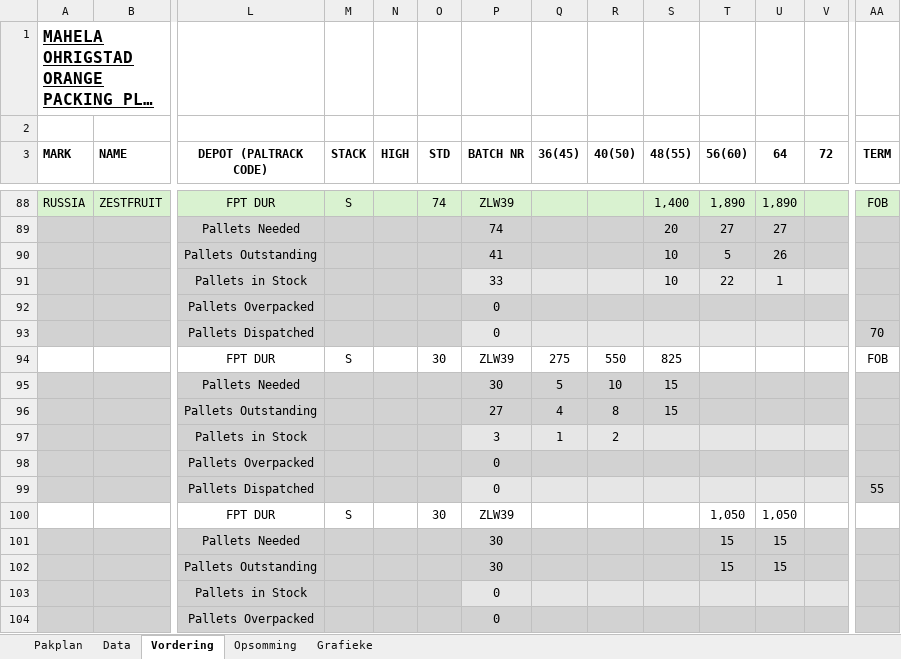
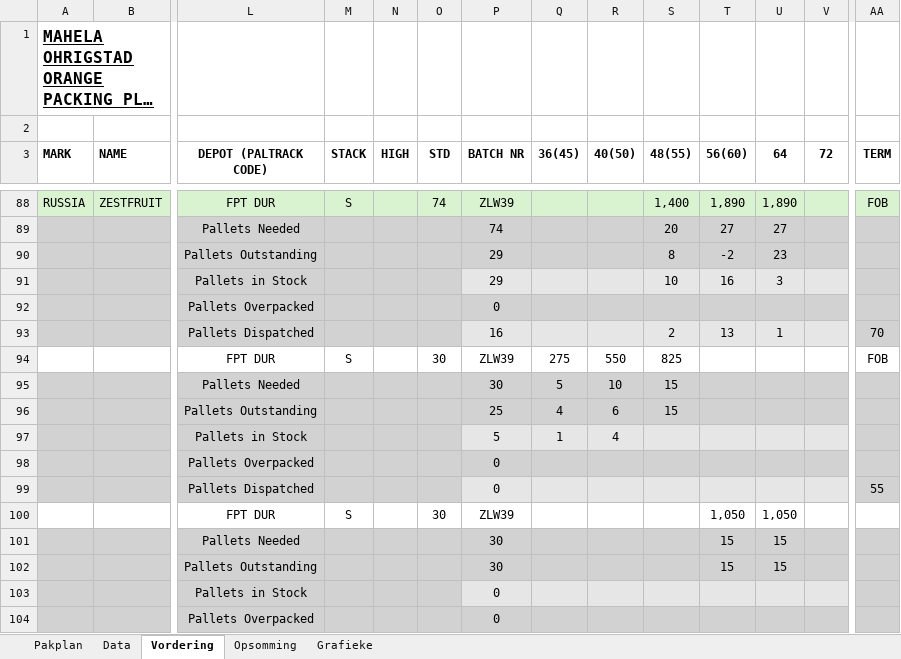
Before and after one commit to MonopoLoid/Pakplan_Vordering, an Excel workbook: Pakplan Vordering Macro Template.xlsm, sheet Vordering, drawn as a sheet; only a part is shown, gaps mark what is left out; long unchanged cells end in …; values as stored, in another font and other column widths than the file's, no borders; conditional formats not drawn; removed rows and columns are numbered as before the commit, all else as after; rows hold the shown columns only; the diff covers the shown part only; the diff names each change by its address in the sheet, - before the commit and + after, or states it on an @@ line.

```diff
--- a/Pakplan Vordering Macro Template.xlsm (sheet Vordering)
+++ b/Pakplan Vordering Macro Template.xlsm (sheet Vordering)
-row 90:  |  | Pallets Outstanding |  |  |  | 41 |  |  | 10 | 5 | 26
-row 91:  |  | Pallets in Stock |  |  |  | 33 |  |  | 10 | 22 | 1
+row 90:  |  | Pallets Outstanding |  |  |  | 29 |  |  | 8 | -2 | 23
+row 91:  |  | Pallets in Stock |  |  |  | 29 |  |  | 10 | 16 | 3
-row 93:  |  | Pallets Dispatched |  |  |  | 0 |  |  |  |  |  |  | 70
+row 93:  |  | Pallets Dispatched |  |  |  | 16 |  |  | 2 | 13 | 1 |  | 70
-P96 (BATCH NR): 27
+P96 (BATCH NR): 25
-R96 (40(50)): 8
+R96 (40(50)): 6
-P97 (BATCH NR): 3
+P97 (BATCH NR): 5
-R97 (40(50)): 2
+R97 (40(50)): 4
```
Also changed, not shown: 19 added rows, 19 removed rows, 11 moved rows and 2 edited cells elsewhere in this sheet, sheet Data, sheet Opsomming, formulas that keep their value, charts or pictures, 1 other file.
